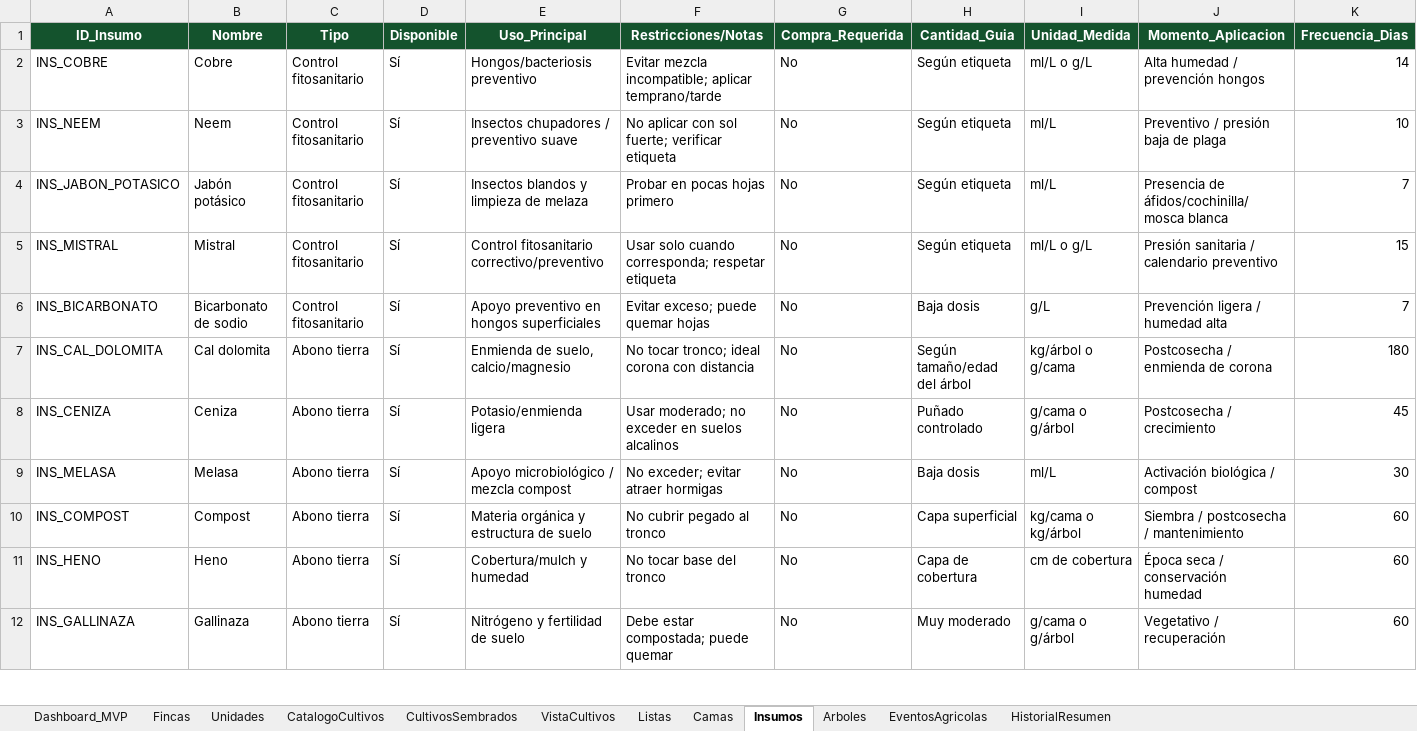
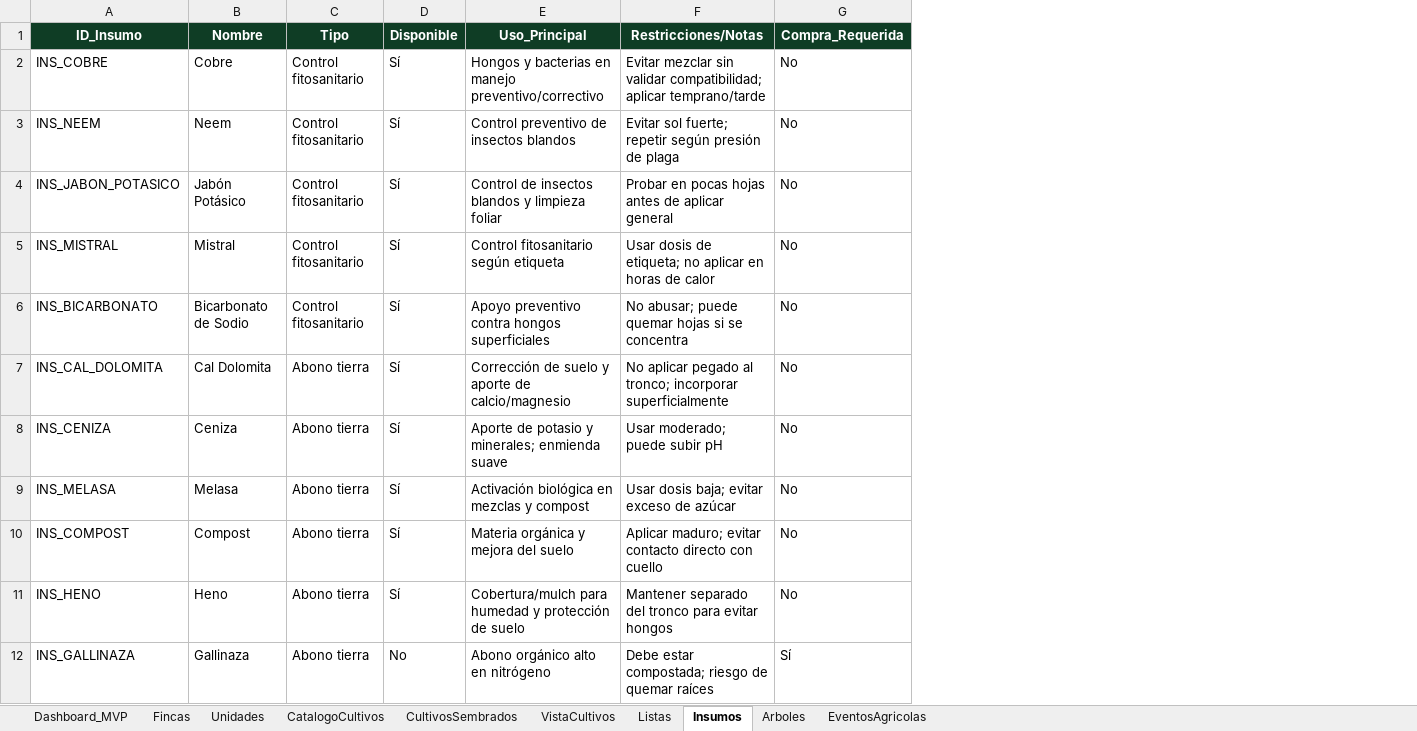
Before and after one commit to theopen24/HydraQ, an Excel workbook: FincaOS_Data.xlsx, sheet Insumos, drawn as a sheet; only a part is shown; values as stored, in another font and other column widths than the file's, no borders; the diff covers the shown part only; the diff names each change by its address in the sheet, - before the commit and + after, or states it on an @@ line.

```diff
--- a/FincaOS_Data.xlsx (sheet Insumos)
+++ b/FincaOS_Data.xlsx (sheet Insumos)
-sheet tab: Camas
-sheet tab: HistorialResumen
-column H (Cantidad_Guia), rows 2-12: Según etiqueta | Según etiqueta | Según etiqueta | Según etiqueta | Baja dosis | Según tamaño/edad del árbol | Puñado controlado | Baja dosis | Capa superficial | Capa de cobertura | Muy moderado
-column I (Unidad_Medida), rows 2-12: ml/L o g/L | ml/L | ml/L | ml/L o g/L | g/L | kg/árbol o g/cama | g/cama o g/árbol | ml/L | kg/cama o kg/árbol | cm de cobertura | g/cama o g/árbol
-column J (Momento_Aplicacion), rows 2-12: Alta humedad / prevención hongos | Preventivo / presión baja de plaga | Presencia de áfidos/cochinilla/mosca blanca | Presión sanitaria / calendario preventivo | Prevención ligera / humedad alta | Postcosecha / enmienda de corona | Postcosecha / crecimiento | Activación biológica / compost | Siembra / postcosecha / mantenimiento | Época seca / conservación humedad | Vegetativo / recuperación
-column K (Frecuencia_Dias), rows 2-12: 14 | 10 | 7 | 15 | 7 | 180 | 45 | 30 | 60 | 60 | 60
-E2 (Uso_Principal): Hongos/bacteriosis preventivo
+E2 (Uso_Principal): Hongos y bacterias en manejo preventivo/correctivo
-F2 (Restricciones/Notas): Evitar mezcla incompatible; aplicar temprano/tarde
+F2 (Restricciones/Notas): Evitar mezclar sin validar compatibilidad; aplicar temprano/tarde
-E3 (Uso_Principal): Insectos chupadores / preventivo suave
+E3 (Uso_Principal): Control preventivo de insectos blandos
-F3 (Restricciones/Notas): No aplicar con sol fuerte; verificar etiqueta
+F3 (Restricciones/Notas): Evitar sol fuerte; repetir según presión de plaga
-B4 (Nombre): Jabón potásico
+B4 (Nombre): Jabón Potásico
-E4 (Uso_Principal): Insectos blandos y limpieza de melaza
+E4 (Uso_Principal): Control de insectos blandos y limpieza foliar
-F4 (Restricciones/Notas): Probar en pocas hojas primero
+F4 (Restricciones/Notas): Probar en pocas hojas antes de aplicar general
-E5 (Uso_Principal): Control fitosanitario correctivo/preventivo
+E5 (Uso_Principal): Control fitosanitario según etiqueta
-F5 (Restricciones/Notas): Usar solo cuando corresponda; respetar etiqueta
+F5 (Restricciones/Notas): Usar dosis de etiqueta; no aplicar en horas de calor
-B6 (Nombre): Bicarbonato de sodio
+B6 (Nombre): Bicarbonato de Sodio
-E6 (Uso_Principal): Apoyo preventivo en hongos superficiales
+E6 (Uso_Principal): Apoyo preventivo contra hongos superficiales
-F6 (Restricciones/Notas): Evitar exceso; puede quemar hojas
+F6 (Restricciones/Notas): No abusar; puede quemar hojas si se concentra
-B7 (Nombre): Cal dolomita
+B7 (Nombre): Cal Dolomita
-E7 (Uso_Principal): Enmienda de suelo, calcio/magnesio
+E7 (Uso_Principal): Corrección de suelo y aporte de calcio/magnesio
-F7 (Restricciones/Notas): No tocar tronco; ideal corona con distancia
+F7 (Restricciones/Notas): No aplicar pegado al tronco; incorporar superficialmente
-E8 (Uso_Principal): Potasio/enmienda ligera
+E8 (Uso_Principal): Aporte de potasio y minerales; enmienda suave
-F8 (Restricciones/Notas): Usar moderado; no exceder en suelos alcalinos
+F8 (Restricciones/Notas): Usar moderado; puede subir pH
-E9 (Uso_Principal): Apoyo microbiológico / mezcla compost
+E9 (Uso_Principal): Activación biológica en mezclas y compost
-F9 (Restricciones/Notas): No exceder; evitar atraer hormigas
+F9 (Restricciones/Notas): Usar dosis baja; evitar exceso de azúcar
-E10 (Uso_Principal): Materia orgánica y estructura de suelo
+E10 (Uso_Principal): Materia orgánica y mejora del suelo
-F10 (Restricciones/Notas): No cubrir pegado al tronco
+F10 (Restricciones/Notas): Aplicar maduro; evitar contacto directo con cuello
-E11 (Uso_Principal): Cobertura/mulch y humedad
+E11 (Uso_Principal): Cobertura/mulch para humedad y protección de suelo
-F11 (Restricciones/Notas): No tocar base del tronco
+F11 (Restricciones/Notas): Mantener separado del tronco para evitar hongos
-D12 (Disponible): Sí
+D12 (Disponible): No
-E12 (Uso_Principal): Nitrógeno y fertilidad de suelo
+E12 (Uso_Principal): Abono orgánico alto en nitrógeno
-F12 (Restricciones/Notas): Debe estar compostada; puede quemar
+F12 (Restricciones/Notas): Debe estar compostada; riesgo de quemar raíces
-G12 (Compra_Requerida): No
+G12 (Compra_Requerida): Sí
```
Also changed, not shown: 10 edited cells elsewhere in this sheet, sheet EventosAgricolas, sheet Arboles, sheet Listas, sheet VistaCultivos, sheet CultivosSembrados, sheet Dashboard_MVP, 1 more sheet, 1 other file.
